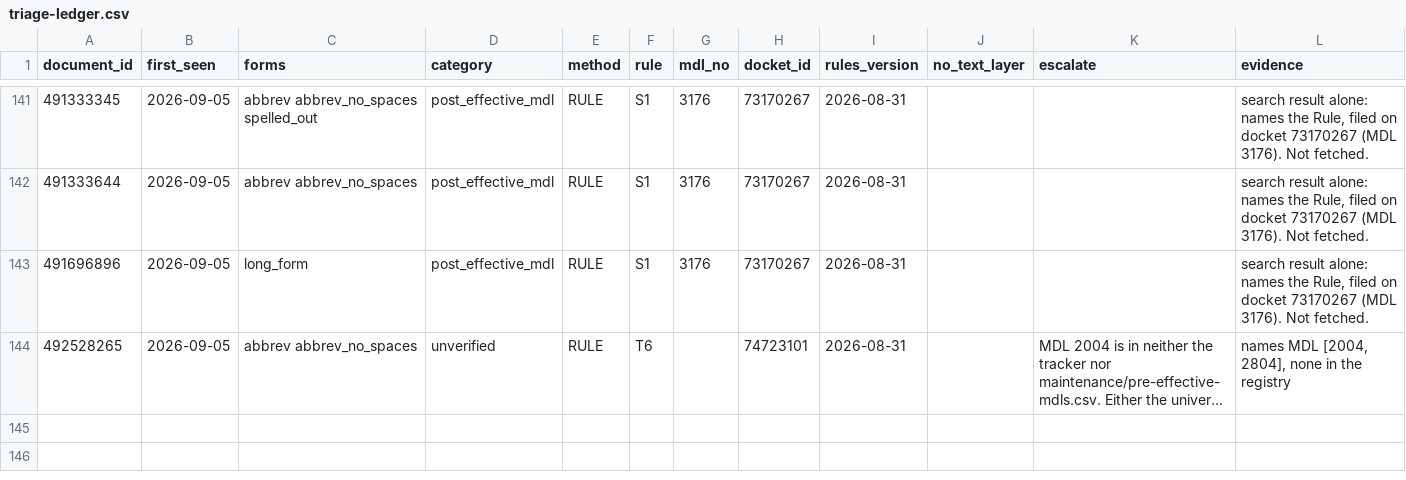
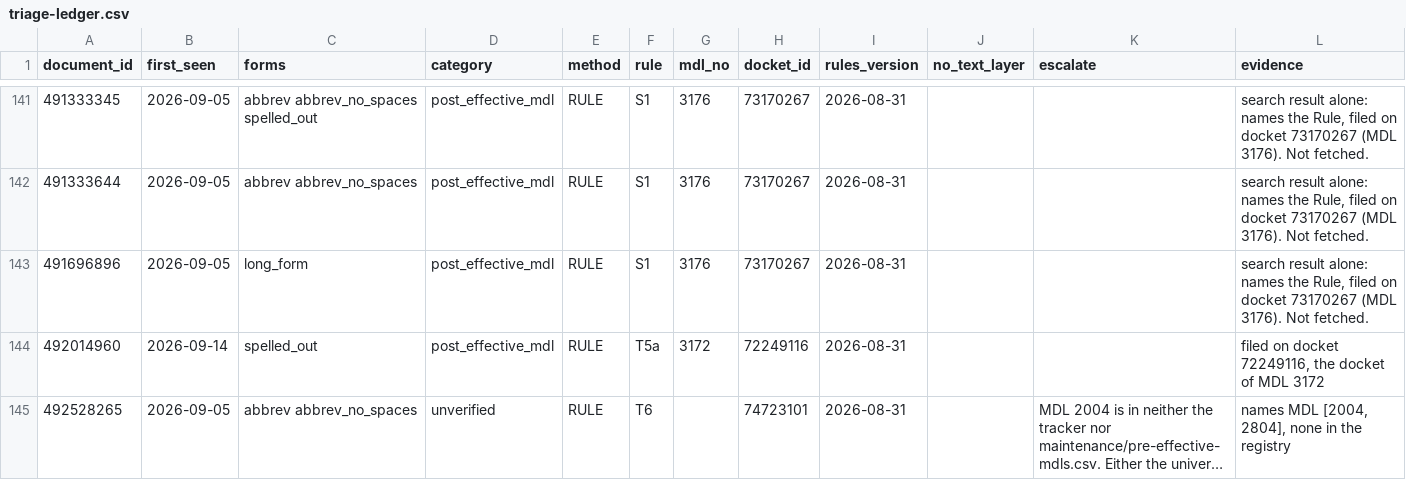
Before and after one commit to zachluhmann/rule-16-1-tracker, a CSV file: maintenance/triage-ledger.csv, drawn as a sheet; only a part is shown, gaps mark what is left out; long unchanged cells end in …; the diff names each change by its address in the sheet, - before the commit and + after, or states it on an @@ line.

```diff
--- a/maintenance/triage-ledger.csv
+++ b/maintenance/triage-ledger.csv
+row 144: 492014960 | 2026-09-14 | spelled_out | post_effective_mdl | RULE | T5a | 3172 | 72249116 | 2026-08-31 |  |  | filed on docket 72249116, the docket of MDL 3172
```
Also changed, not shown: maintenance/watch-log.csv, 1 other file.
